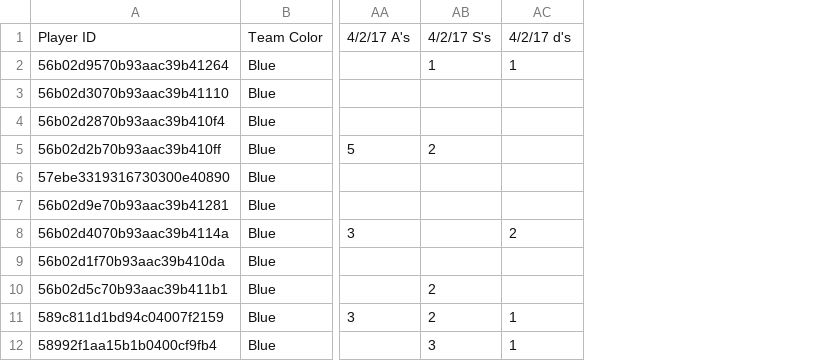
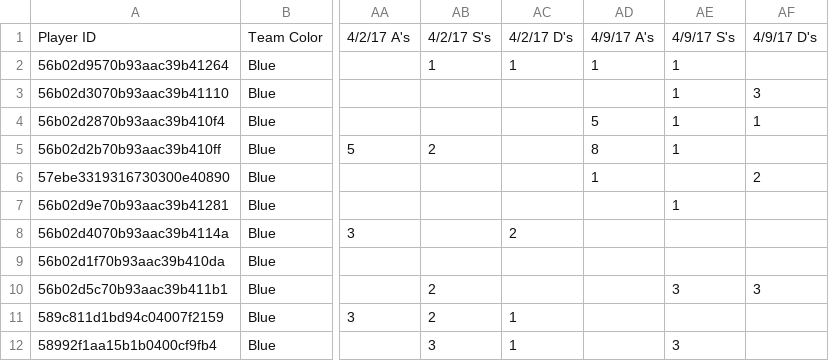
Before and after one commit to PradatiusD/sflultimate, a CSV file: public/stats.csv, drawn as a sheet; only a part is shown, gaps mark what is left out; the diff names each change by its address in the sheet, - before the commit and + after, or states it on an @@ line.

Commit message:
Updated stats

```diff
--- a/public/stats.csv
+++ b/public/stats.csv
+column AD, rows 1-6: 4/9/17 A's | 1 |  | 5 | 8 | 1
+column AE, rows 1-12: 4/9/17 S's | 1 | 1 | 1 | 1 |  | 1 |  |  | 3 |  | 3
+column AF, rows 1-10: 4/9/17 D's |  | 3 | 1 |  | 2 |  |  |  | 3
-AC1: 4/2/17 d's
+AC1: 4/2/17 D's
```
